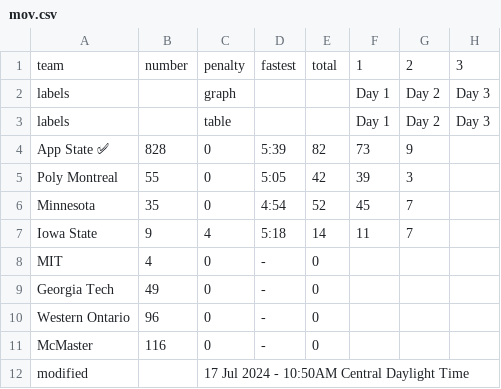
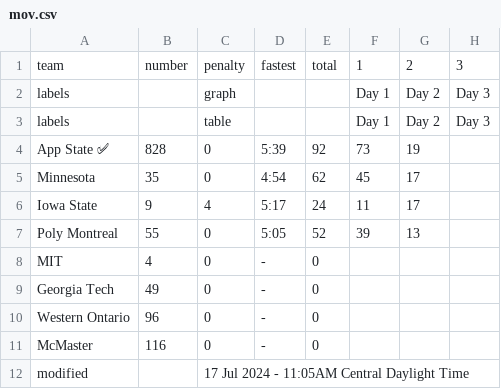
Before and after one commit to jtmullen/asc-fsgp-2024-results, a CSV file: _data/fsgp/mov.csv, drawn as a sheet.

```diff
--- a/_data/fsgp/mov.csv
+++ b/_data/fsgp/mov.csv
@@ -3,6 +3,6 @@ labels,,graph,,,Day 1,Day 2,Day 3
 labels,,table,,,Day 1,Day 2,Day 3
-App State ✅,828,0,5:39,82,73,9,
-Poly Montreal,55,0,5:05,42,39,3,
-Minnesota,35,0,4:54,52,45,7,
-Iowa State,9,4,5:18,14,11,7,
+App State ✅,828,0,5:39,92,73,19,
+Minnesota,35,0,4:54,62,45,17,
+Iowa State,9,4,5:17,24,11,17,
+Poly Montreal,55,0,5:05,52,39,13,
 MIT,4,0,-,0,,,
@@ -11,2 +11,2 @@ Western Ontario,96,0,-,0,,,
 McMaster,116,0,-,0,,,
-modified,,17 Jul 2024 - 10:50AM Central Daylight Time,,,,,
+modified,,17 Jul 2024 - 11:05AM Central Daylight Time,,,,,
```
Also changed, not shown: _data/fsgp/sov.csv.
